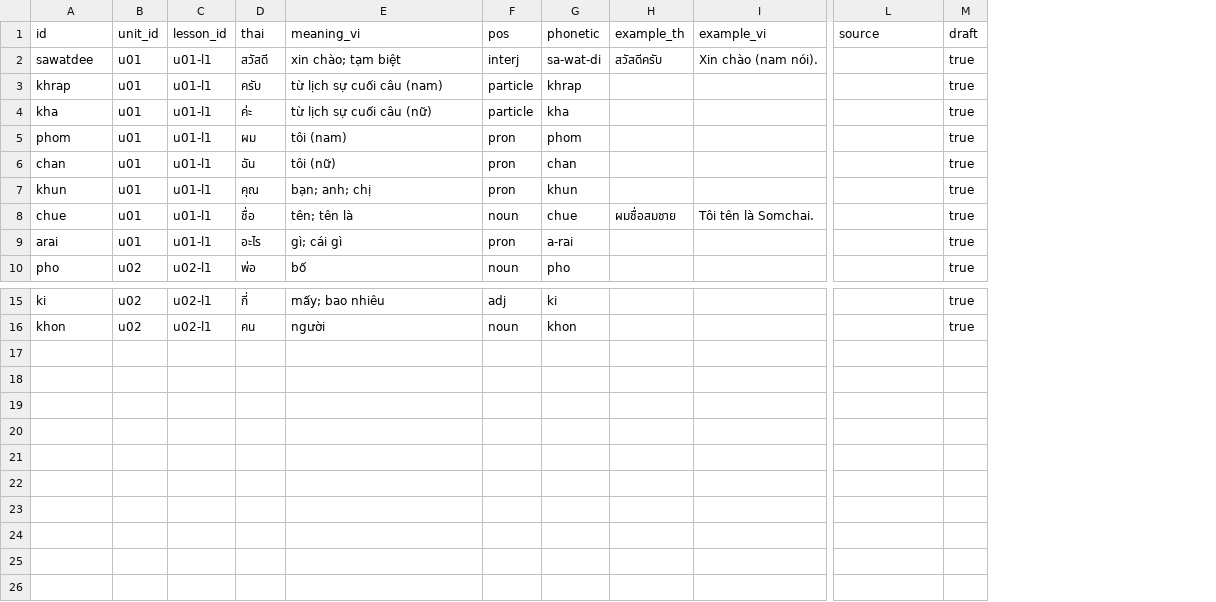
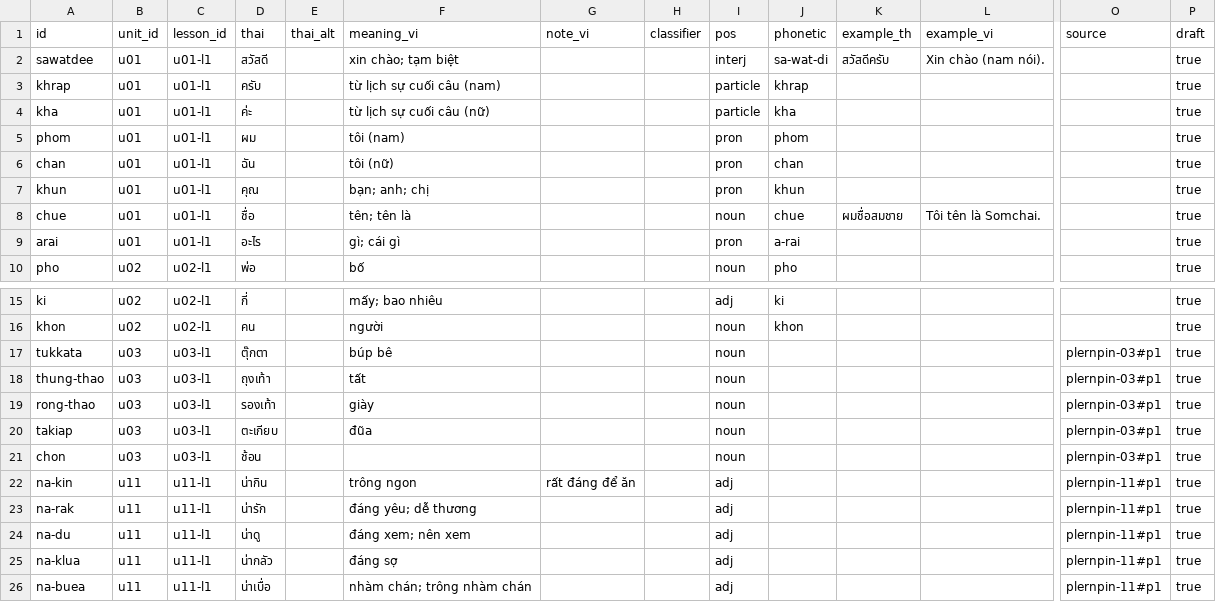
Before and after one commit to DoMinhChien/hoc-thai-cung-nom, a CSV file: content/words.csv, drawn as a sheet; only a part is shown, gaps mark what is left out; rows hold the shown columns only; the diff names each change by its address in the sheet, - before the commit and + after, or states it on an @@ line.

```diff
--- a/content/words.csv
+++ b/content/words.csv
+column E (thai_alt), empty
+column G (note_vi), empty
+column H (classifier), empty
+row 17: tukkata | u03 | u03-l1 | ตุ๊กตา |  | búp bê |  |  | noun |  |  |  | plernpin-03#p1 | true
+row 18: thung-thao | u03 | u03-l1 | ถุงเท้า |  | tất |  |  | noun |  |  |  | plernpin-03#p1 | true
+row 19: rong-thao | u03 | u03-l1 | รองเท้า |  | giày |  |  | noun |  |  |  | plernpin-03#p1 | true
+row 20: takiap | u03 | u03-l1 | ตะเกียบ |  | đũa |  |  | noun |  |  |  | plernpin-03#p1 | true
+row 21: chon | u03 | u03-l1 | ช้อน |  |  |  |  | noun |  |  |  | plernpin-03#p1 | true
+row 22: na-kin | u11 | u11-l1 | น่ากิน |  | trông ngon | rất đáng để ăn |  | adj |  |  |  | plernpin-11#p1 | true
+row 23: na-rak | u11 | u11-l1 | น่ารัก |  | đáng yêu; dễ thương |  |  | adj |  |  |  | plernpin-11#p1 | true
+row 24: na-du | u11 | u11-l1 | น่าดู |  | đáng xem; nên xem |  |  | adj |  |  |  | plernpin-11#p1 | true
+row 25: na-klua | u11 | u11-l1 | น่ากลัว |  | đáng sợ |  |  | adj |  |  |  | plernpin-11#p1 | true
+row 26: na-buea | u11 | u11-l1 | น่าเบื่อ |  | nhàm chán; trông nhàm chán |  |  | adj |  |  |  | plernpin-11#p1 | true
```
Also changed, not shown: content/sentences.csv, content/units.csv, 4 other files.
